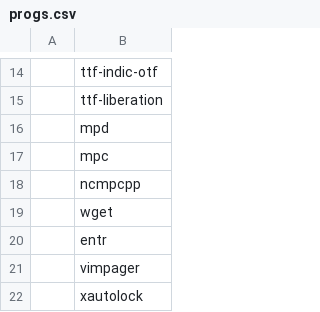
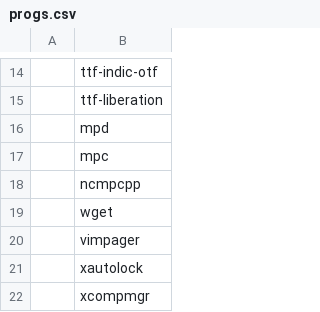
Before and after one commit to cemkeylan/carbs, a CSV file: progs.csv, drawn as a sheet; only a part is shown, gaps mark what is left out; the shorter side is filled out with more unchanged rows.

Commit message:
remove entr, no longer needed

```diff
--- a/progs.csv
+++ b/progs.csv
@@ -19,3 +19,2 @@
 ,wget
-,entr
 ,vimpager
```
